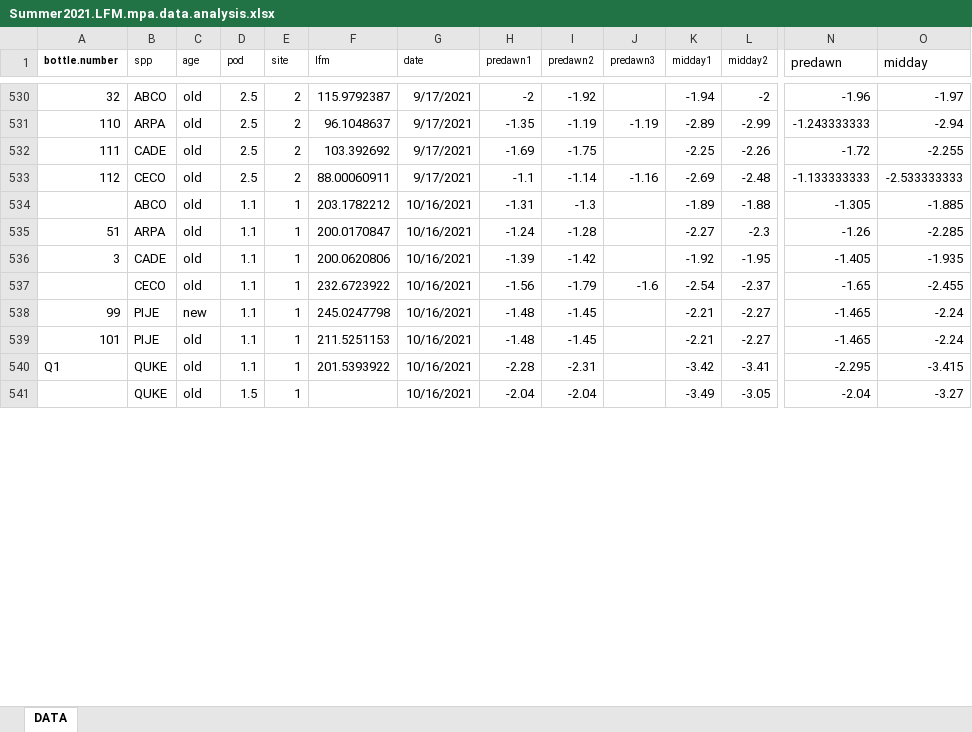
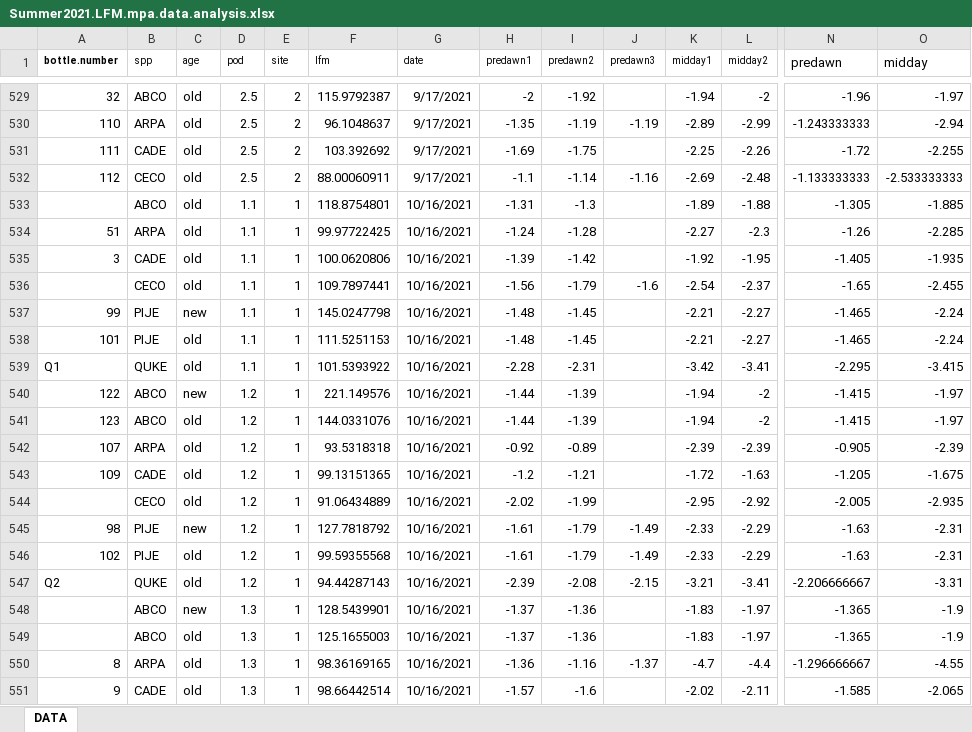
Before and after one commit to bovingi/sierra-flammability, an Excel workbook: raw-data/Summer2021.LFM.mpa.data.analysis.xlsx, sheet DATA, drawn as a sheet; only a part is shown, gaps mark what is left out; the shorter side is filled out with more unchanged rows; values as stored, in another font and other column widths than the file's, no borders; addresses are those after the commit; rows hold the shown columns only; the diff covers the shown part only; the diff names each change by its address in the sheet, - before the commit and + after, or states it on an @@ line.

Commit message:
Finished field data for actual vs. predicted script

```diff
--- a/raw-data/Summer2021.LFM.mpa.data.analysis.xlsx (sheet DATA)
+++ b/raw-data/Summer2021.LFM.mpa.data.analysis.xlsx (sheet DATA)
-F533 (lfm): 203.1782212
+F533 (lfm): 118.8754801
-F534 (lfm): 200.0170847
+F534 (lfm): 99.97722425
-F535 (lfm): 200.0620806
+F535 (lfm): 100.0620806
-F536 (lfm): 232.6723922
+F536 (lfm): 109.7897441
-F537 (lfm): 245.0247798
+F537 (lfm): 145.0247798
-F538 (lfm): 211.5251153
+F538 (lfm): 111.5251153
-F539 (lfm): 201.5393922
+F539 (lfm): 101.5393922
+row 540: 122 | ABCO | new | 1.2 | 1 | 221.149576 | 10/16/2021 | -1.44 | -1.39 |  | -1.94 | -2 | -1.415 | -1.97
+row 541: 123 | ABCO | old | 1.2 | 1 | 144.0331076 | 10/16/2021 | -1.44 | -1.39 |  | -1.94 | -2 | -1.415 | -1.97
+row 542: 107 | ARPA | old | 1.2 | 1 | 93.5318318 | 10/16/2021 | -0.92 | -0.89 |  | -2.39 | -2.39 | -0.905 | -2.39
+row 543: 109 | CADE | old | 1.2 | 1 | 99.13151365 | 10/16/2021 | -1.2 | -1.21 |  | -1.72 | -1.63 | -1.205 | -1.675
+row 544:  | CECO | old | 1.2 | 1 | 91.06434889 | 10/16/2021 | -2.02 | -1.99 |  | -2.95 | -2.92 | -2.005 | -2.935
+row 545: 98 | PIJE | new | 1.2 | 1 | 127.7818792 | 10/16/2021 | -1.61 | -1.79 | -1.49 | -2.33 | -2.29 | -1.63 | -2.31
+row 546: 102 | PIJE | old | 1.2 | 1 | 99.59355568 | 10/16/2021 | -1.61 | -1.79 | -1.49 | -2.33 | -2.29 | -1.63 | -2.31
+row 547: Q2 | QUKE | old | 1.2 | 1 | 94.44287143 | 10/16/2021 | -2.39 | -2.08 | -2.15 | -3.21 | -3.41 | -2.206666667 | -3.31
+row 548:  | ABCO | new | 1.3 | 1 | 128.5439901 | 10/16/2021 | -1.37 | -1.36 |  | -1.83 | -1.97 | -1.365 | -1.9
+row 549:  | ABCO | old | 1.3 | 1 | 125.1655003 | 10/16/2021 | -1.37 | -1.36 |  | -1.83 | -1.97 | -1.365 | -1.9
+row 550: 8 | ARPA | old | 1.3 | 1 | 98.36169165 | 10/16/2021 | -1.36 | -1.16 | -1.37 | -4.7 | -4.4 | -1.296666667 | -4.55
+row 551: 9 | CADE | old | 1.3 | 1 | 98.66442514 | 10/16/2021 | -1.57 | -1.6 |  | -2.02 | -2.11 | -1.585 | -2.065
```
Also changed, not shown: 18 added rows, 30 removed rows, 1 moved row, 55 edited cells and cell formats elsewhere in this sheet, formulas that keep their value, 6 other files.
